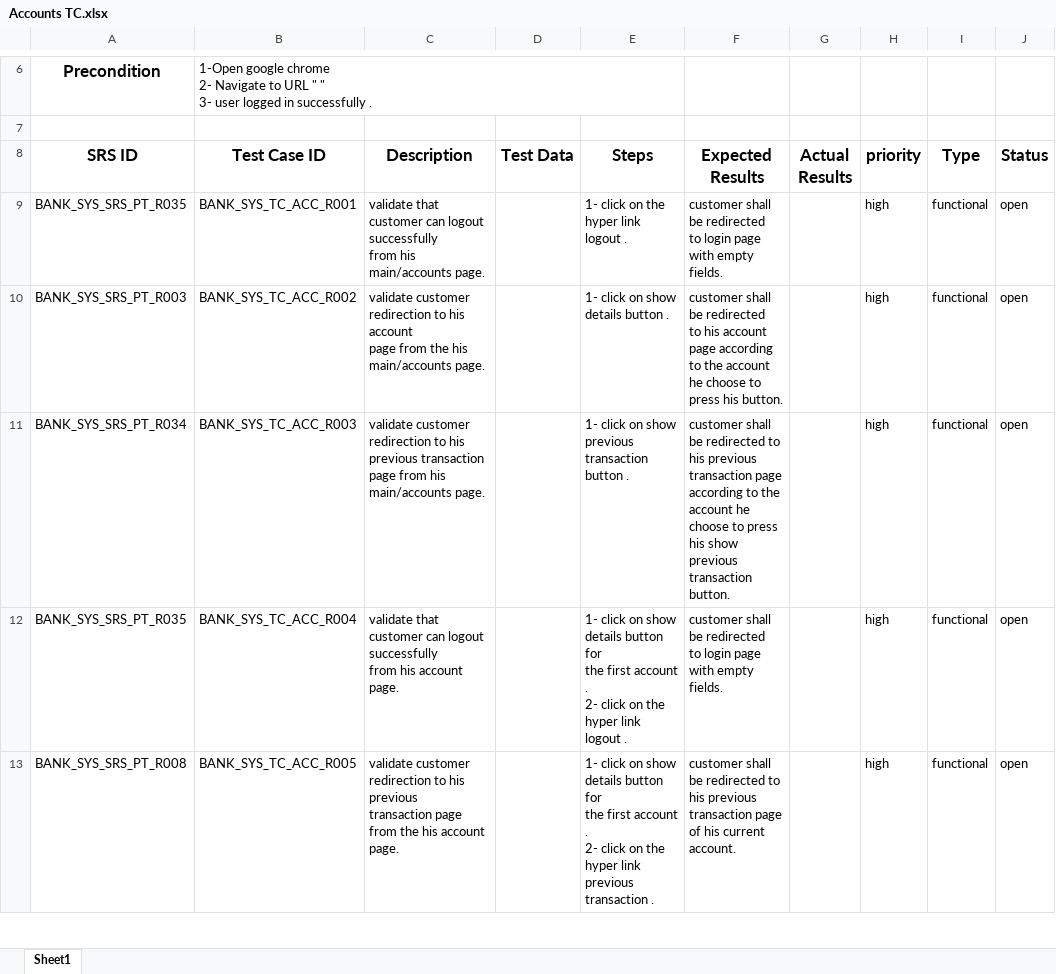
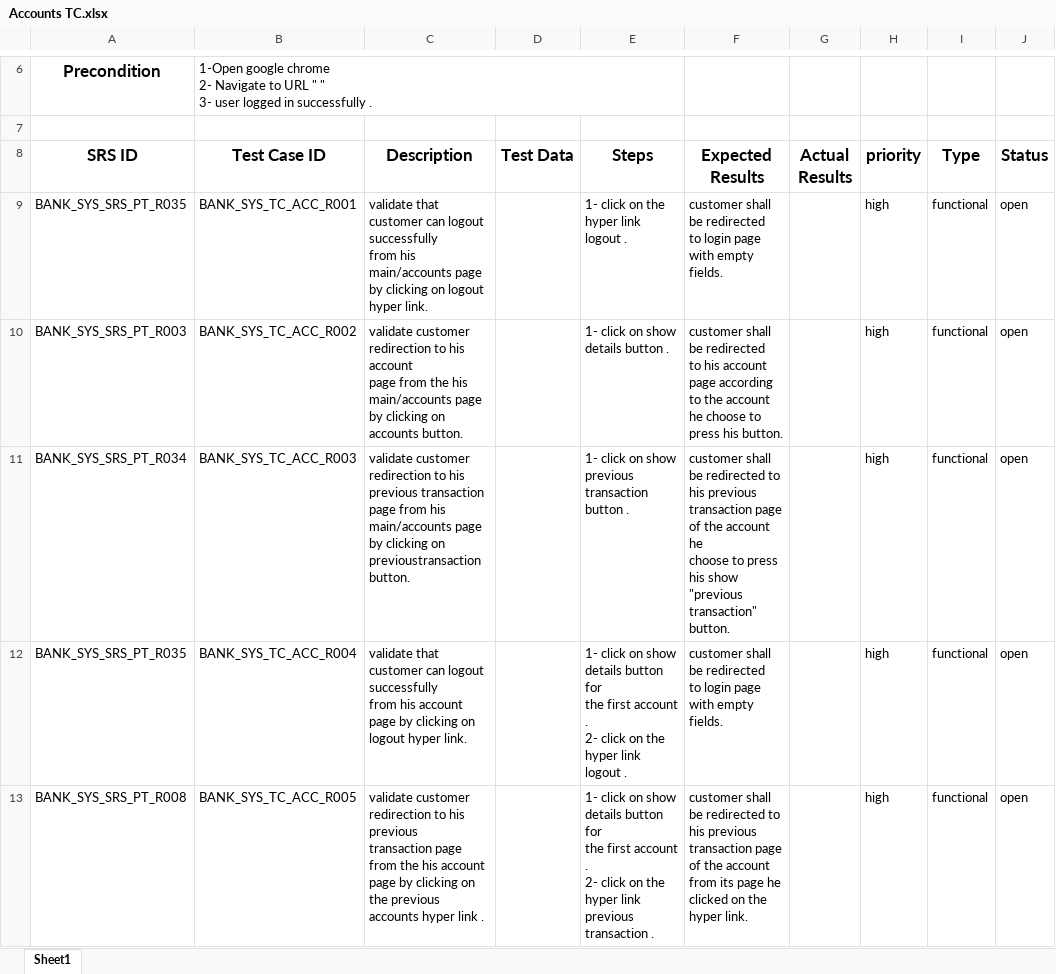
Before and after one commit to Salsabeelyf/Internet-Banking-System, an Excel workbook: Testing/Test Cases/Accounts TC.xlsx, sheet Sheet1, drawn as a sheet; only a part is shown, gaps mark what is left out; values as stored, in another font and other column widths than the file's, no borders; ↵ is a line break in a cell; the diff covers the shown part only; the diff names each change by its address in the sheet, - before the commit and + after, or states it on an @@ line.

Commit message:
upadte accounts module asper reviewer comments

```diff
--- a/Testing/Test Cases/Accounts TC.xlsx (sheet Sheet1)
+++ b/Testing/Test Cases/Accounts TC.xlsx (sheet Sheet1)
-C9 (Description): …his main/accounts page.
+C9 (Description): …his main/accounts page by clicking on logout hyper link.
-C10 (Description): …his main/accounts page.
+C10 (Description): …his main/accounts page by clicking on accounts button.
-C11 (Description): …his main/accounts page.
+C11 (Description): …his main/accounts page by clicking on previoustransaction button.
-F11 (Expected Results): …transaction page according to the account he ↵ choose to press his show previous transaction ↵ button.
+F11 (Expected Results): …transaction page of the account he ↵ choose to press his show "previous transaction" ↵ button.
-C12 (Description): …his account page.
+C12 (Description): …his account page by clicking on logout hyper link.
-C13 (Description): …his account page.
+C13 (Description): …his account page by clicking on the previous accounts hyper link .
-F13 (Expected Results): …page of his current account.
+F13 (Expected Results): …page of the account from its page he clicked on the hyper link.
```
Also changed, not shown: 3 edited cells elsewhere in this sheet.
